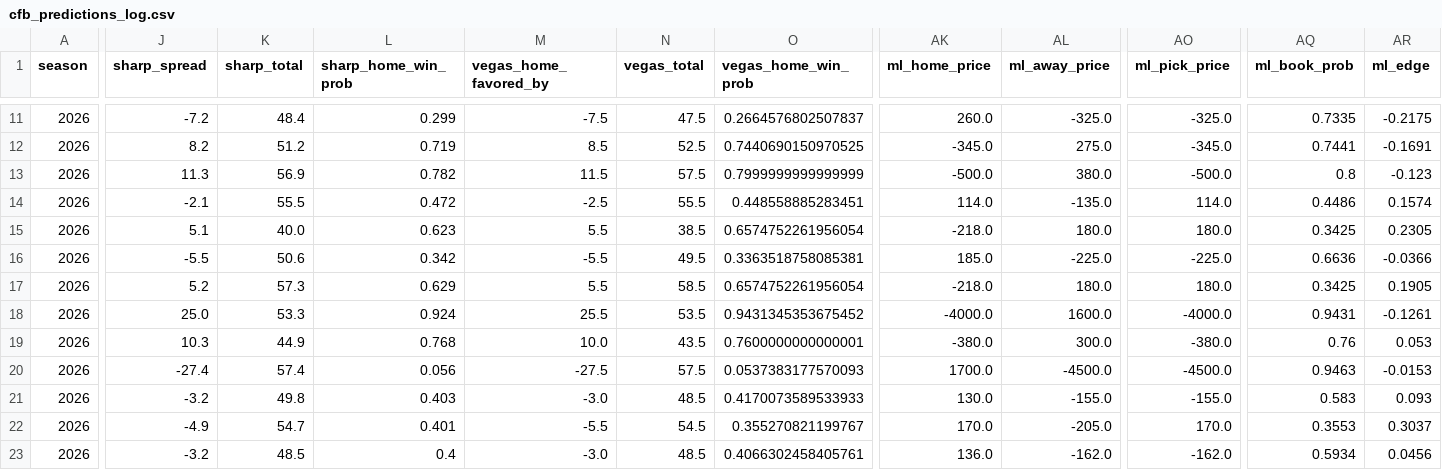
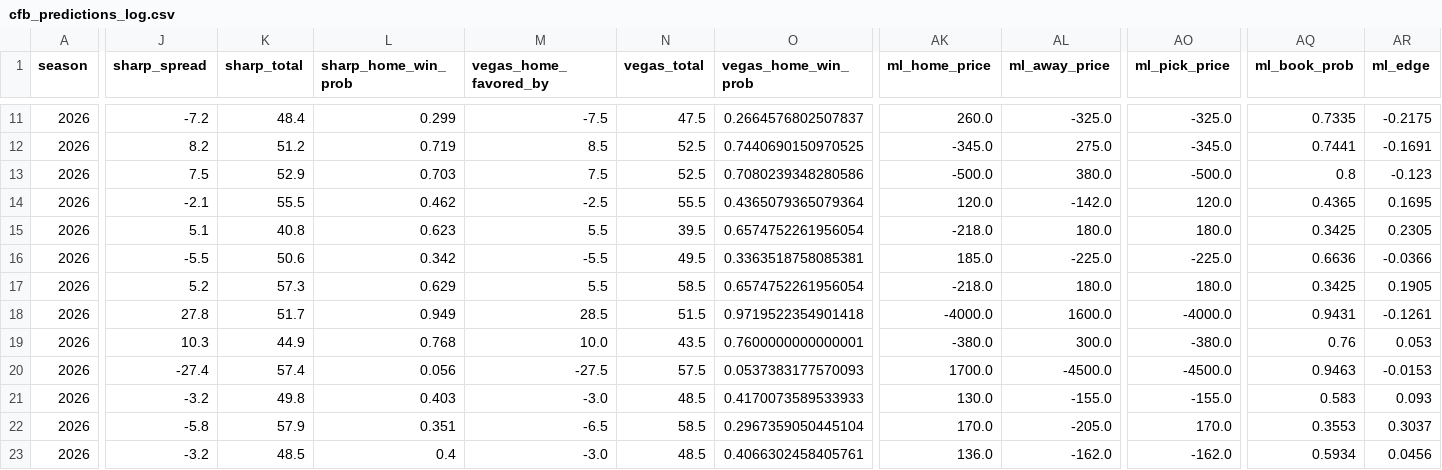
Before and after one commit to ant56-arch/nfl-edge, a CSV file: data/tracking/cfb_predictions_log.csv, drawn as a sheet; only a part is shown, gaps mark what is left out; the diff covers the shown part only; the diff names each change by its address in the sheet, - before the commit and + after, or states it on an @@ line.

```diff
--- a/data/tracking/cfb_predictions_log.csv
+++ b/data/tracking/cfb_predictions_log.csv
-J13 (sharp_spread): 11.3
+J13 (sharp_spread): 7.5
-K13 (sharp_total): 56.9
+K13 (sharp_total): 52.9
-L13 (sharp_home_win_prob): 0.782
+L13 (sharp_home_win_prob): 0.703
-M13 (vegas_home_favored_by): 11.5
+M13 (vegas_home_favored_by): 7.5
-N13 (vegas_total): 57.5
+N13 (vegas_total): 52.5
-O13 (vegas_home_win_prob): 0.7999999999999999
+O13 (vegas_home_win_prob): 0.7080239348280586
-L14 (sharp_home_win_prob): 0.472
+L14 (sharp_home_win_prob): 0.462
-O14 (vegas_home_win_prob): 0.448558885283451
+O14 (vegas_home_win_prob): 0.4365079365079364
-AK14 (ml_home_price): 114.0
+AK14 (ml_home_price): 120.0
-AL14 (ml_away_price): -135.0
+AL14 (ml_away_price): -142.0
-AO14 (ml_pick_price): 114.0
+AO14 (ml_pick_price): 120.0
-AQ14 (ml_book_prob): 0.4486
+AQ14 (ml_book_prob): 0.4365
-AR14 (ml_edge): 0.1574
+AR14 (ml_edge): 0.1695
-K15 (sharp_total): 40.0
+K15 (sharp_total): 40.8
-N15 (vegas_total): 38.5
+N15 (vegas_total): 39.5
-J18 (sharp_spread): 25.0
+J18 (sharp_spread): 27.8
-K18 (sharp_total): 53.3
+K18 (sharp_total): 51.7
-L18 (sharp_home_win_prob): 0.924
+L18 (sharp_home_win_prob): 0.949
-M18 (vegas_home_favored_by): 25.5
+M18 (vegas_home_favored_by): 28.5
-N18 (vegas_total): 53.5
+N18 (vegas_total): 51.5
-O18 (vegas_home_win_prob): 0.9431345353675452
+O18 (vegas_home_win_prob): 0.9719522354901418
-J22 (sharp_spread): -4.9
+J22 (sharp_spread): -5.8
-K22 (sharp_total): 54.7
+K22 (sharp_total): 57.9
-L22 (sharp_home_win_prob): 0.401
+L22 (sharp_home_win_prob): 0.351
-M22 (vegas_home_favored_by): -5.5
+M22 (vegas_home_favored_by): -6.5
-N22 (vegas_total): 54.5
+N22 (vegas_total): 58.5
-O22 (vegas_home_win_prob): 0.355270821199767
+O22 (vegas_home_win_prob): 0.2967359050445104
```
Also changed, not shown: 49 edited cells elsewhere in this file, data/tracking/predictions_log.csv, 2 other files.
